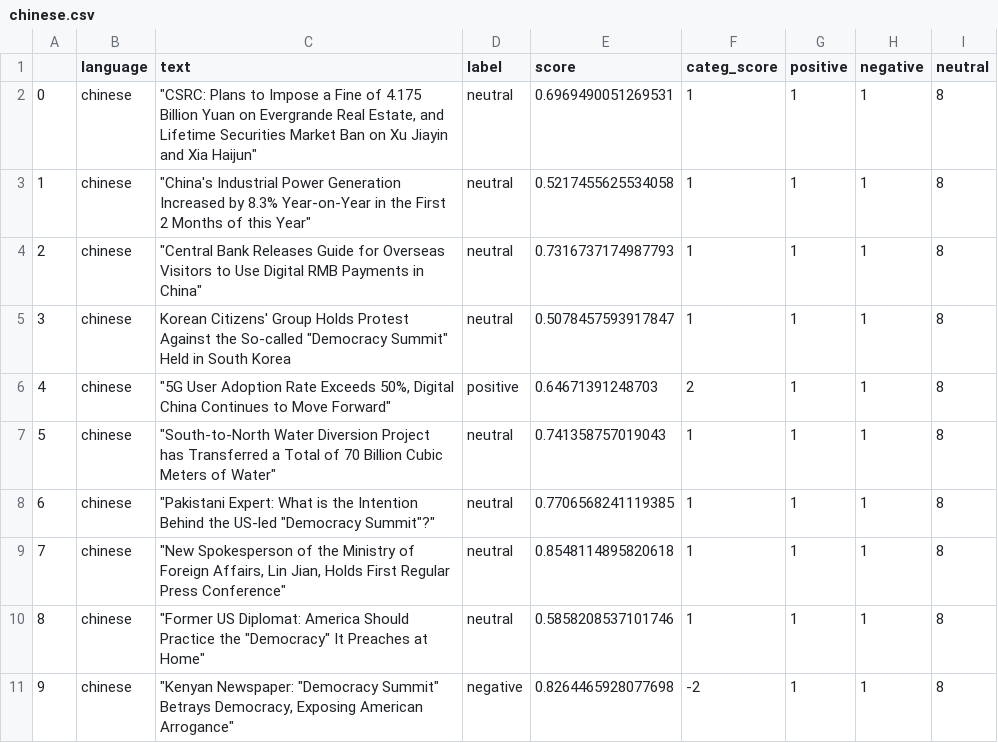
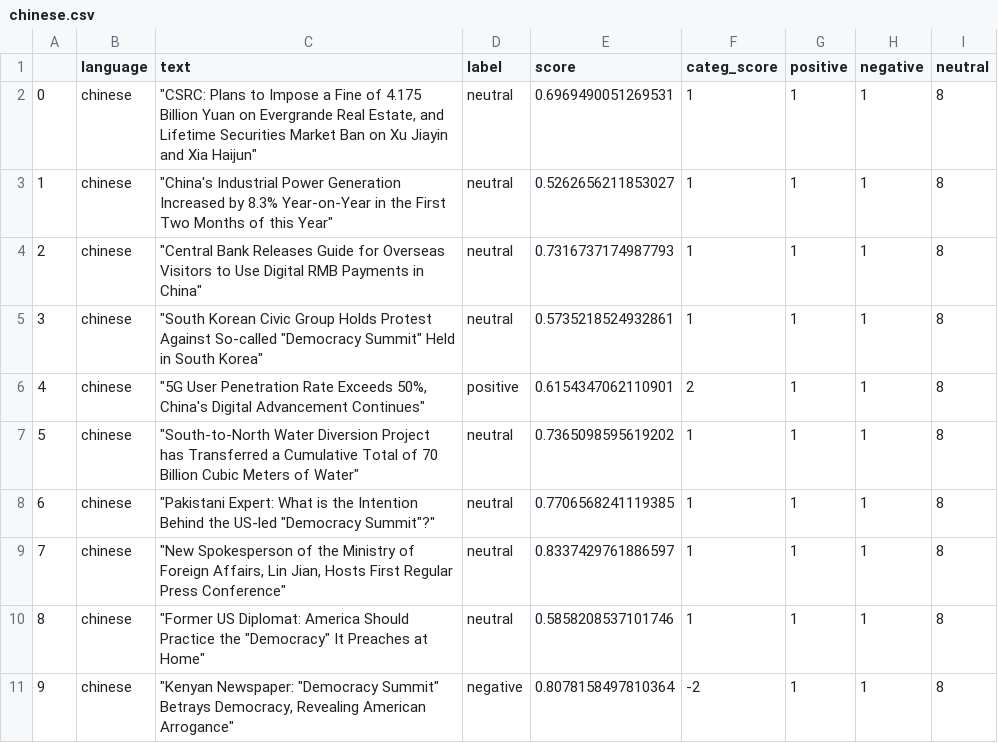
Before and after one commit to mfhan/translatenews, a CSV file: chinese.csv, drawn as a sheet.

```diff
--- a/chinese.csv
+++ b/chinese.csv
@@ -2,10 +2,10 @@
 0,chinese,"""CSRC: Plans to Impose a Fine of 4.175 Billion Yuan on Evergrande Real Estate, and Lifetime Securities Market Ban on Xu Jiayin and Xia Haijun""",neutral,0.6969490051269531,1,1,1,8
-1,chinese,"""China's Industrial Power Generation Increased by 8.3% Year-on-Year in the First 2 Months of this Year""",neutral,0.5217455625534058,1,1,1,8
+1,chinese,"""China's Industrial Power Generation Increased by 8.3% Year-on-Year in the First Two Months of this Year""",neutral,0.5262656211853027,1,1,1,8
 2,chinese,"""Central Bank Releases Guide for Overseas Visitors to Use Digital RMB Payments in China""",neutral,0.7316737174987793,1,1,1,8
-3,chinese,"Korean Citizens' Group Holds Protest Against the So-called ""Democracy Summit"" Held in South Korea",neutral,0.5078457593917847,1,1,1,8
-4,chinese,"""5G User Adoption Rate Exceeds 50%, Digital China Continues to Move Forward""",positive,0.64671391248703,2,1,1,8
-5,chinese,"""South-to-North Water Diversion Project has Transferred a Total of 70 Billion Cubic Meters of Water""",neutral,0.741358757019043,1,1,1,8
+3,chinese,"""South Korean Civic Group Holds Protest Against So-called ""Democracy Summit"" Held in South Korea""",neutral,0.5735218524932861,1,1,1,8
+4,chinese,"""5G User Penetration Rate Exceeds 50%, China's Digital Advancement Continues""",positive,0.6154347062110901,2,1,1,8
+5,chinese,"""South-to-North Water Diversion Project has Transferred a Cumulative Total of 70 Billion Cubic Meters of Water""",neutral,0.7365098595619202,1,1,1,8
 6,chinese,"""Pakistani Expert: What is the Intention Behind the US-led ""Democracy Summit""?""",neutral,0.7706568241119385,1,1,1,8
-7,chinese,"""New Spokesperson of the Ministry of Foreign Affairs, Lin Jian, Holds First Regular Press Conference""",neutral,0.8548114895820618,1,1,1,8
+7,chinese,"""New Spokesperson of the Ministry of Foreign Affairs, Lin Jian, Hosts First Regular Press Conference""",neutral,0.8337429761886597,1,1,1,8
 8,chinese,"""Former US Diplomat: America Should Practice the ""Democracy"" It Preaches at Home""",neutral,0.5858208537101746,1,1,1,8
-9,chinese,"""Kenyan Newspaper: ""Democracy Summit"" Betrays Democracy, Exposing American Arrogance""",negative,0.8264465928077698,-2,1,1,8
+9,chinese,"""Kenyan Newspaper: ""Democracy Summit"" Betrays Democracy, Revealing American Arrogance""",negative,0.8078158497810364,-2,1,1,8
```
